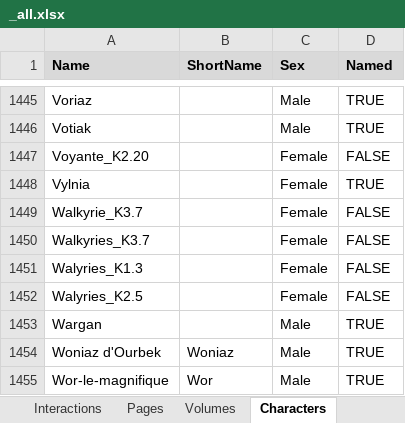
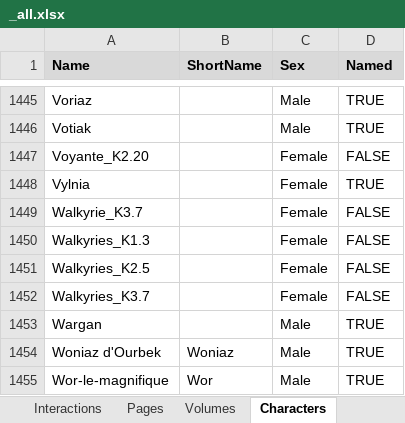
Before and after one commit to CompNet/NaNet, an Excel workbook: data/Thorgal/_all.xlsx, sheet Characters, drawn as a sheet; only a part is shown, gaps mark what is left out; values as stored, in another font and other column widths than the file's, no borders; conditional formats not drawn; removed rows and columns are numbered as before the commit, all else as after; the diff names each change by its address in the sheet, - before the commit and + after, or states it on an @@ line.

```diff
--- a/data/Thorgal/_all.xlsx (sheet Characters)
+++ b/data/Thorgal/_all.xlsx (sheet Characters)
+row 1450: Walkyries_K1.3 |  | Female | FALSE
+row 1451: Walkyries_K2.5 |  | Female | FALSE
-row 1451: Walyries_K1.3 |  | Female | FALSE
-row 1452: Walyries_K2.5 |  | Female | FALSE
```
Also changed, not shown: sheet Interactions, sheet Methods, 3 other files.
